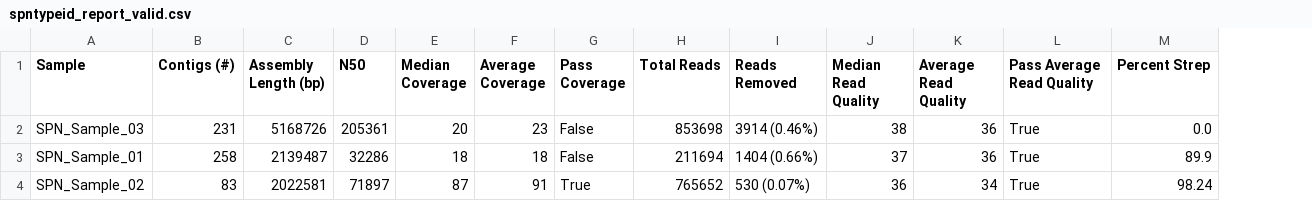
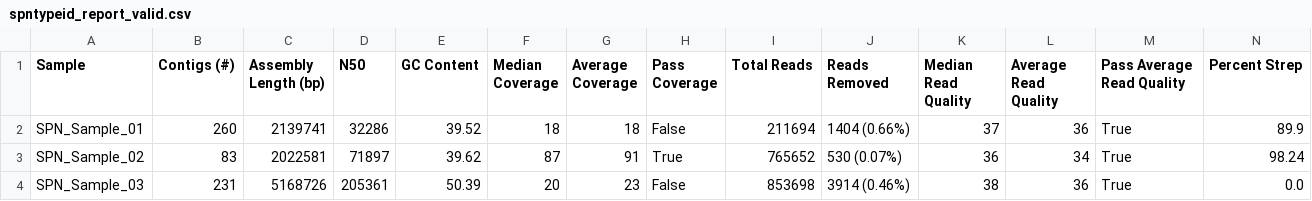
Before and after one commit to wslh-bio/SPNtypeID, a CSV file: test-dataset/validation/spntypeid_report_valid.csv, drawn as a sheet; only a part is shown; removed rows and columns are numbered as before the commit, all else as after; rows hold the shown columns only; the diff names each change by its address in the sheet, - before the commit and + after, or states it on an @@ line.

Commit message:
Updated to include gc content into results file

```diff
--- a/test-dataset/validation/spntypeid_report_valid.csv
+++ b/test-dataset/validation/spntypeid_report_valid.csv
+column E (GC Content), row 4: 50.39
+row 2: SPN_Sample_01 | 260 | 2139741 | 32286 | 39.52 | 18 | 18 | False | 211694 | 1404 (0.66%) | 37 | 36 | True | 89.9
@@ row 4 moved to row 3: SPN_Sample_02 @@
-row 3: SPN_Sample_01 | 258 | 2139487 | 32286 | 18 | 18 | False | 211694 | 1404 (0.66%) | 37 | 36 | True | 89.9
```
